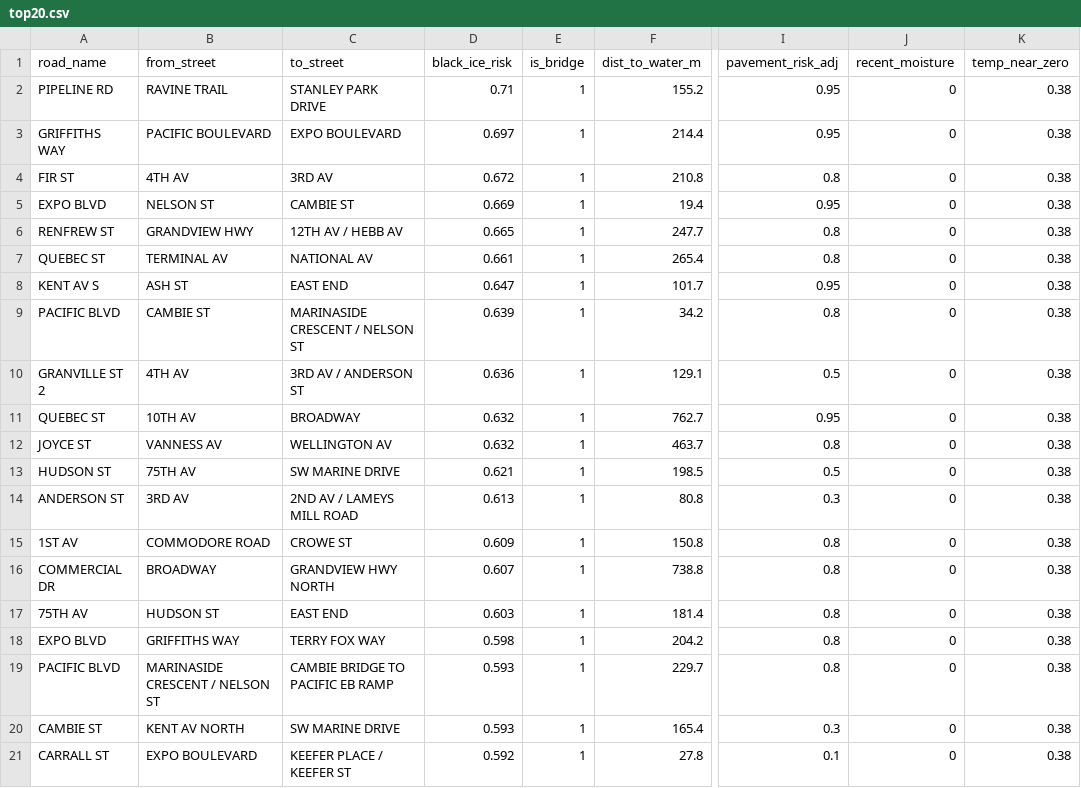
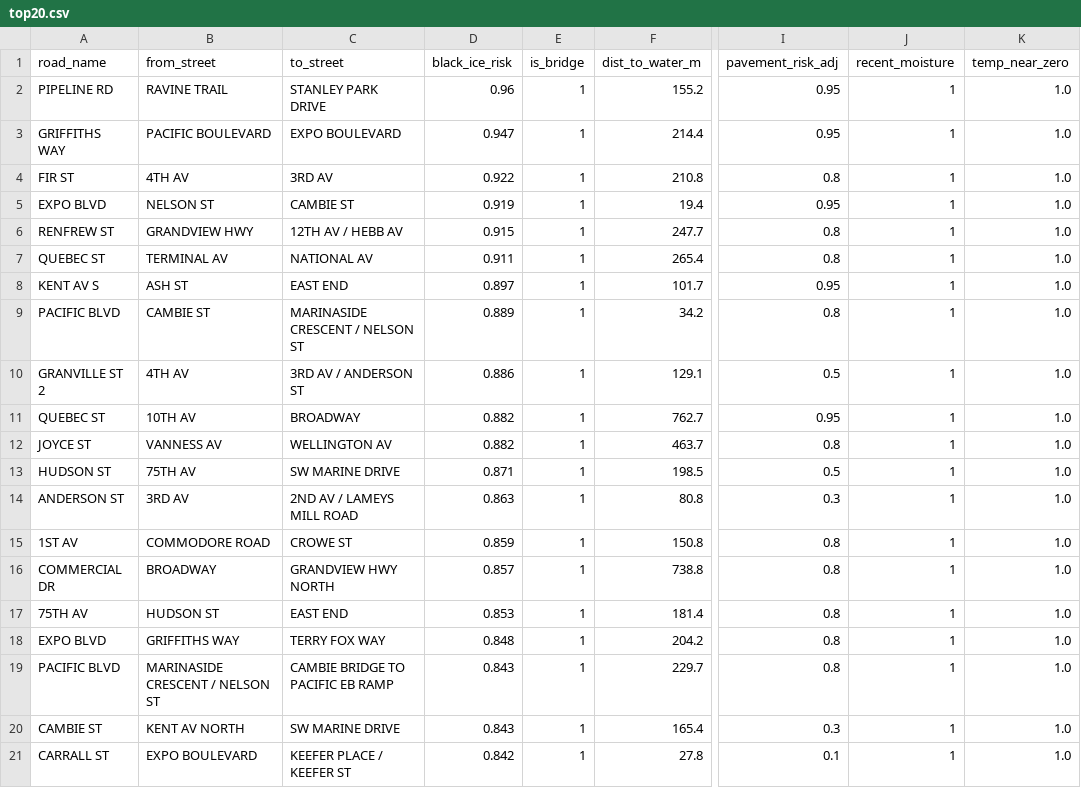
Before and after one commit to mara-sanchez1/salted, a CSV file: outputs/top20.csv, drawn as a sheet; only a part is shown, gaps mark what is left out; the diff names each change by its address in the sheet, - before the commit and + after, or states it on an @@ line.

Commit message:
Pushed demo outputs

```diff
--- a/outputs/top20.csv
+++ b/outputs/top20.csv
-D2 (black_ice_risk): 0.71
+D2 (black_ice_risk): 0.96
-J2:J21 (recent_moisture): 0
+J2:J21 (recent_moisture): 1
-K2:K21 (temp_near_zero): 0.38
+K2:K21 (temp_near_zero): 1.0
-D3 (black_ice_risk): 0.697
+D3 (black_ice_risk): 0.947
-D4 (black_ice_risk): 0.672
+D4 (black_ice_risk): 0.922
-D5 (black_ice_risk): 0.669
+D5 (black_ice_risk): 0.919
-D6 (black_ice_risk): 0.665
+D6 (black_ice_risk): 0.915
-D7 (black_ice_risk): 0.661
+D7 (black_ice_risk): 0.911
-D8 (black_ice_risk): 0.647
+D8 (black_ice_risk): 0.897
-D9 (black_ice_risk): 0.639
+D9 (black_ice_risk): 0.889
-D10 (black_ice_risk): 0.636
+D10 (black_ice_risk): 0.886
-D11:D12 (black_ice_risk): 0.632
+D11:D12 (black_ice_risk): 0.882
-D13 (black_ice_risk): 0.621
+D13 (black_ice_risk): 0.871
-D14 (black_ice_risk): 0.613
+D14 (black_ice_risk): 0.863
-D15 (black_ice_risk): 0.609
+D15 (black_ice_risk): 0.859
-D16 (black_ice_risk): 0.607
+D16 (black_ice_risk): 0.857
-D17 (black_ice_risk): 0.603
+D17 (black_ice_risk): 0.853
-D18 (black_ice_risk): 0.598
+D18 (black_ice_risk): 0.848
-D19:D20 (black_ice_risk): 0.593
+D19:D20 (black_ice_risk): 0.843
-D21 (black_ice_risk): 0.592
+D21 (black_ice_risk): 0.842
```
Also changed, not shown: 3 other files.
